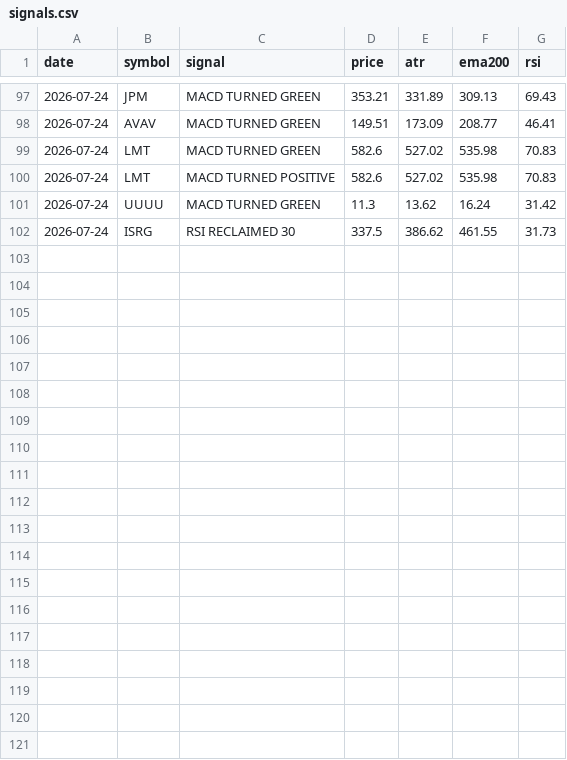
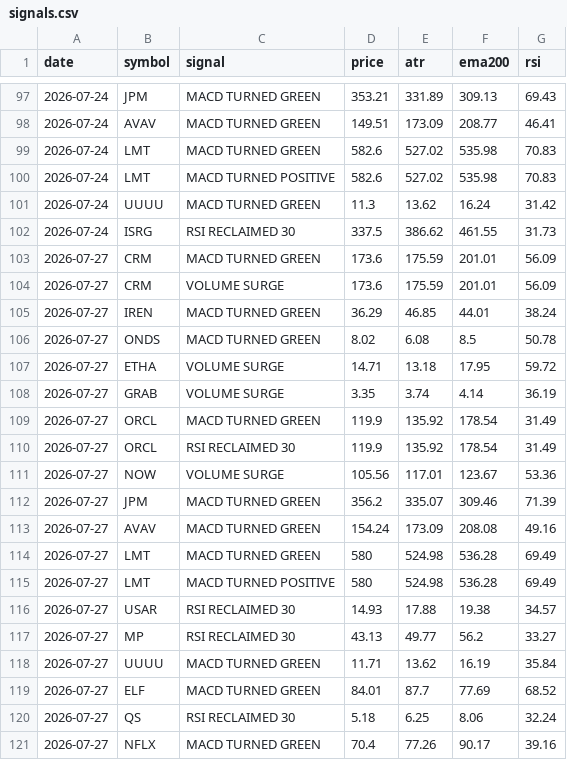
Before and after one commit to jakoel/trading-scanner, a CSV file: data/signals.csv, drawn as a sheet; only a part is shown, gaps mark what is left out; the diff names each change by its address in the sheet, - before the commit and + after, or states it on an @@ line.

```diff
--- a/data/signals.csv
+++ b/data/signals.csv
+row 103: 2026-07-27 | CRM | MACD TURNED GREEN | 173.6 | 175.59 | 201.01 | 56.09
+row 104: 2026-07-27 | CRM | VOLUME SURGE | 173.6 | 175.59 | 201.01 | 56.09
+row 105: 2026-07-27 | IREN | MACD TURNED GREEN | 36.29 | 46.85 | 44.01 | 38.24
+row 106: 2026-07-27 | ONDS | MACD TURNED GREEN | 8.02 | 6.08 | 8.5 | 50.78
+row 107: 2026-07-27 | ETHA | VOLUME SURGE | 14.71 | 13.18 | 17.95 | 59.72
+row 108: 2026-07-27 | GRAB | VOLUME SURGE | 3.35 | 3.74 | 4.14 | 36.19
+row 109: 2026-07-27 | ORCL | MACD TURNED GREEN | 119.9 | 135.92 | 178.54 | 31.49
+row 110: 2026-07-27 | ORCL | RSI RECLAIMED 30 | 119.9 | 135.92 | 178.54 | 31.49
+row 111: 2026-07-27 | NOW | VOLUME SURGE | 105.56 | 117.01 | 123.67 | 53.36
+row 112: 2026-07-27 | JPM | MACD TURNED GREEN | 356.2 | 335.07 | 309.46 | 71.39
+row 113: 2026-07-27 | AVAV | MACD TURNED GREEN | 154.24 | 173.09 | 208.08 | 49.16
+row 114: 2026-07-27 | LMT | MACD TURNED GREEN | 580 | 524.98 | 536.28 | 69.49
+row 115: 2026-07-27 | LMT | MACD TURNED POSITIVE | 580 | 524.98 | 536.28 | 69.49
+row 116: 2026-07-27 | USAR | RSI RECLAIMED 30 | 14.93 | 17.88 | 19.38 | 34.57
+row 117: 2026-07-27 | MP | RSI RECLAIMED 30 | 43.13 | 49.77 | 56.2 | 33.27
+row 118: 2026-07-27 | UUUU | MACD TURNED GREEN | 11.71 | 13.62 | 16.19 | 35.84
+row 119: 2026-07-27 | ELF | MACD TURNED GREEN | 84.01 | 87.7 | 77.69 | 68.52
+row 120: 2026-07-27 | QS | RSI RECLAIMED 30 | 5.18 | 6.25 | 8.06 | 32.24
+row 121: 2026-07-27 | NFLX | MACD TURNED GREEN | 70.4 | 77.26 | 90.17 | 39.16
```
Also changed, not shown: 1 other file.
